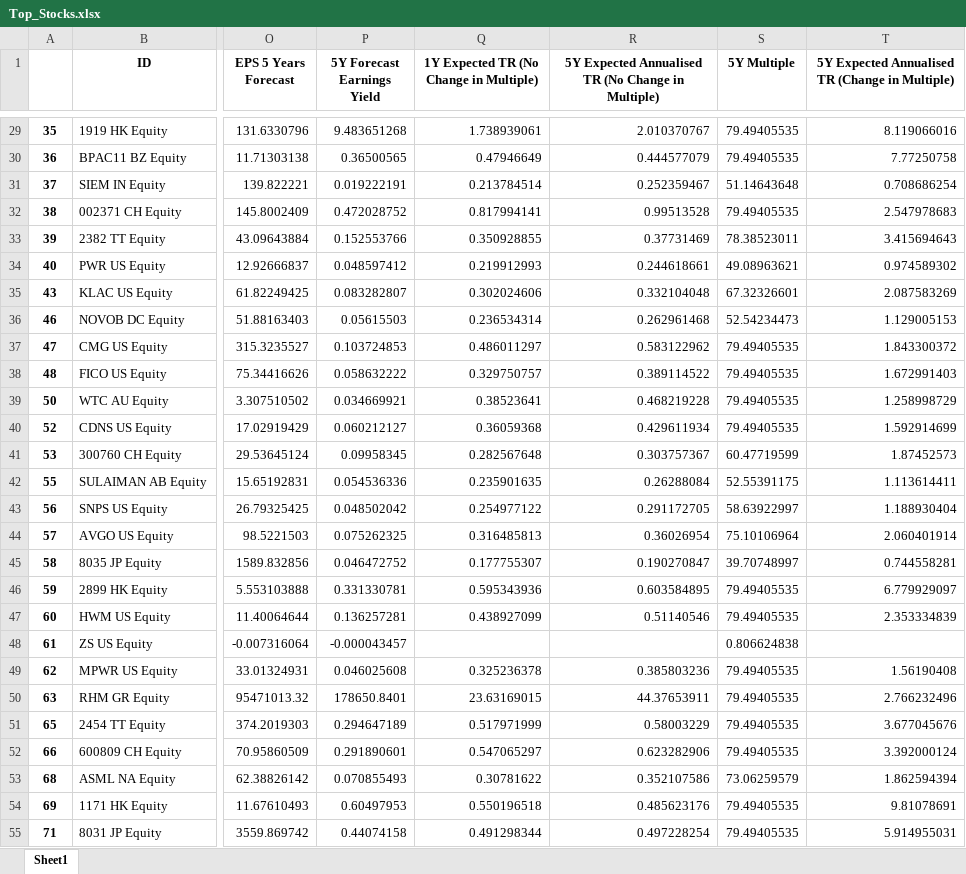
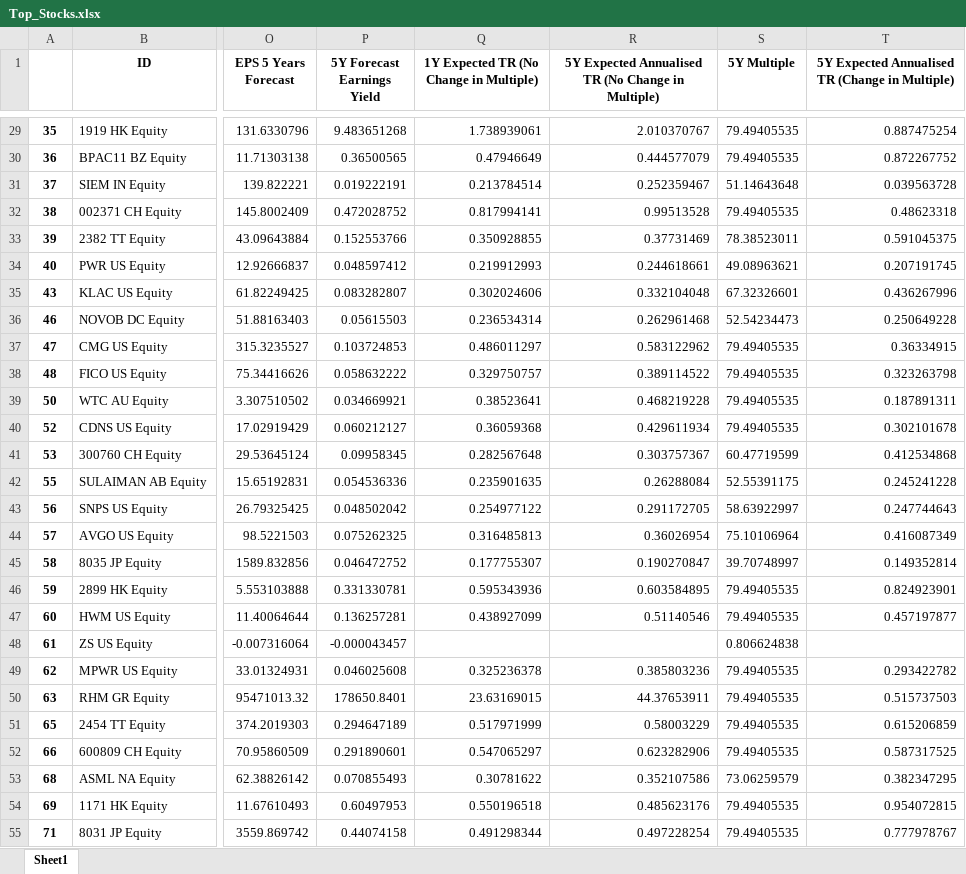
Before and after one commit to danielhalm1407/EconProjects, an Excel workbook: data/Top_Stocks.xlsx, sheet Sheet1, drawn as a sheet; only a part is shown, gaps mark what is left out; values as stored, in another font and other column widths than the file's, no borders; the diff covers the shown part only; the diff names each change by its address in the sheet, - before the commit and + after, or states it on an @@ line.

```diff
--- a/data/Top_Stocks.xlsx (sheet Sheet1)
+++ b/data/Top_Stocks.xlsx (sheet Sheet1)
-T29: 8.119066016
+T29: 0.887475254
-T30: 7.77250758
+T30: 0.872267752
-T31: 0.708686254
+T31: 0.039563728
-T32: 2.547978683
+T32: 0.48623318
-T33: 3.415694643
+T33: 0.591045375
-T34: 0.974589302
+T34: 0.207191745
-T35: 2.087583269
+T35: 0.436267996
-T36: 1.129005153
+T36: 0.250649228
-T37: 1.843300372
+T37: 0.36334915
-T38: 1.672991403
+T38: 0.323263798
-T39: 1.258998729
+T39: 0.187891311
-T40: 1.592914699
+T40: 0.302101678
-T41: 1.87452573
+T41: 0.412534868
-T42: 1.113614411
+T42: 0.245241228
-T43: 1.188930404
+T43: 0.247744643
-T44: 2.060401914
+T44: 0.416087349
-T45: 0.744558281
+T45: 0.149352814
-T46: 6.779929097
+T46: 0.824923901
-T47: 2.353334839
+T47: 0.457197877
-T49: 1.56190408
+T49: 0.293422782
-T50: 2.766232496
+T50: 0.515737503
-T51: 3.677045676
+T51: 0.615206859
-T52: 3.392000124
+T52: 0.587317525
-T53: 1.862594394
+T53: 0.382347295
-T54: 9.81078691
+T54: 0.954072815
-T55: 5.914955031
+T55: 0.777978767
```
Also changed, not shown: 669 edited cells elsewhere in this sheet, 1 other file.
